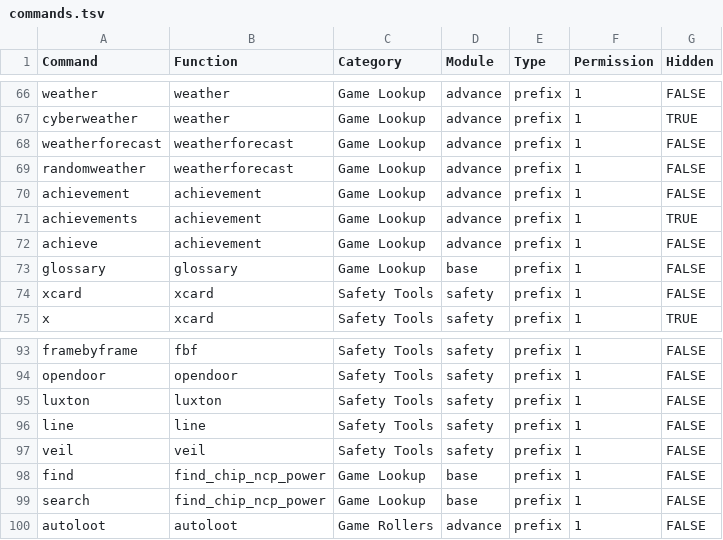
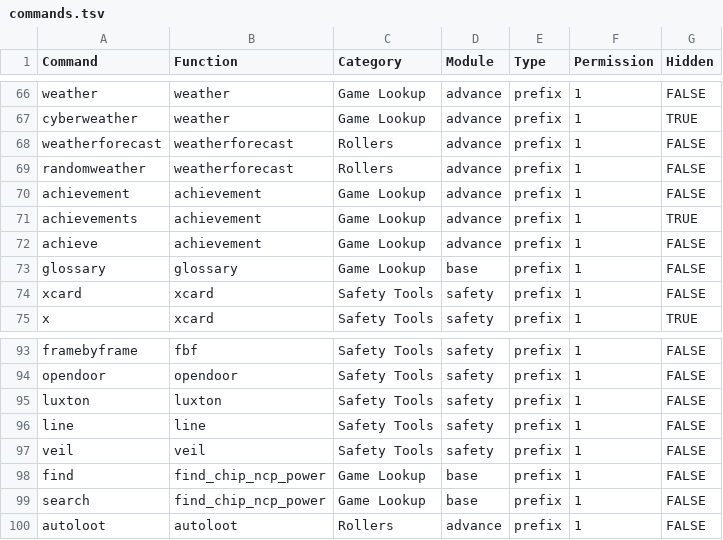
Before and after one commit to gskbladez/PROGBOT_CODE_DUMP, a TSV file: commands.tsv, drawn as a sheet; only a part is shown, gaps mark what is left out.

```diff
--- a/commands.tsv
+++ b/commands.tsv
@@ -67,4 +67,4 @@ weather	weather	Game Lookup	advance	prefix	1	FALSE
 cyberweather	weather	Game Lookup	advance	prefix	1	TRUE
-weatherforecast	weatherforecast	Game Lookup	advance	prefix	1	FALSE
-randomweather	weatherforecast	Game Lookup	advance	prefix	1	FALSE
+weatherforecast	weatherforecast	Rollers	advance	prefix	1	FALSE
+randomweather	weatherforecast	Rollers	advance	prefix	1	FALSE
 achievement	achievement	Game Lookup	advance	prefix	1	FALSE
@@ -99,2 +99,2 @@ find	find_chip_ncp_power	Game Lookup	base	prefix	1	FALSE
 search	find_chip_ncp_power	Game Lookup	base	prefix	1	FALSE
-autoloot	autoloot	Game Rollers	advance	prefix	1	FALSE
+autoloot	autoloot	Rollers	advance	prefix	1	FALSE
```
Also changed, not shown: helpresponses.tsv.
